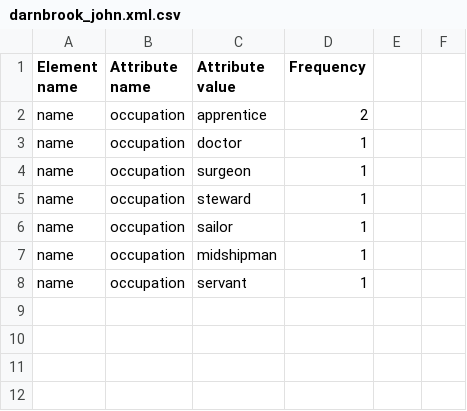
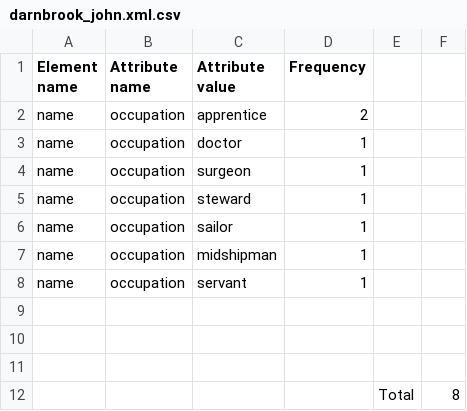
Before and after one commit to moravianlives/ML, a CSV file: Fulneck/Tag_Frequencies/CSV_frequencies/Individual/Men/darnbrook_john.xml.csv, drawn as a sheet; the diff names each change by its address in the sheet, - before the commit and + after, or states it on an @@ line.

```diff
--- a/Fulneck/Tag_Frequencies/CSV_frequencies/Individual/Men/darnbrook_john.xml.csv
+++ b/Fulneck/Tag_Frequencies/CSV_frequencies/Individual/Men/darnbrook_john.xml.csv
+row 9: (empty)
+row 10: (empty)
+row 11: (empty)
+row 12:  |  |  |  | Total | 8
```
Also changed, not shown: Fulneck/Tag_Frequencies/CSV_frequencies/Collective/Women/Women.csv, Fulneck/Tag_Frequencies/CSV_frequencies/Individual/Women/haley_joseph.xml.csv, 47 other files.
